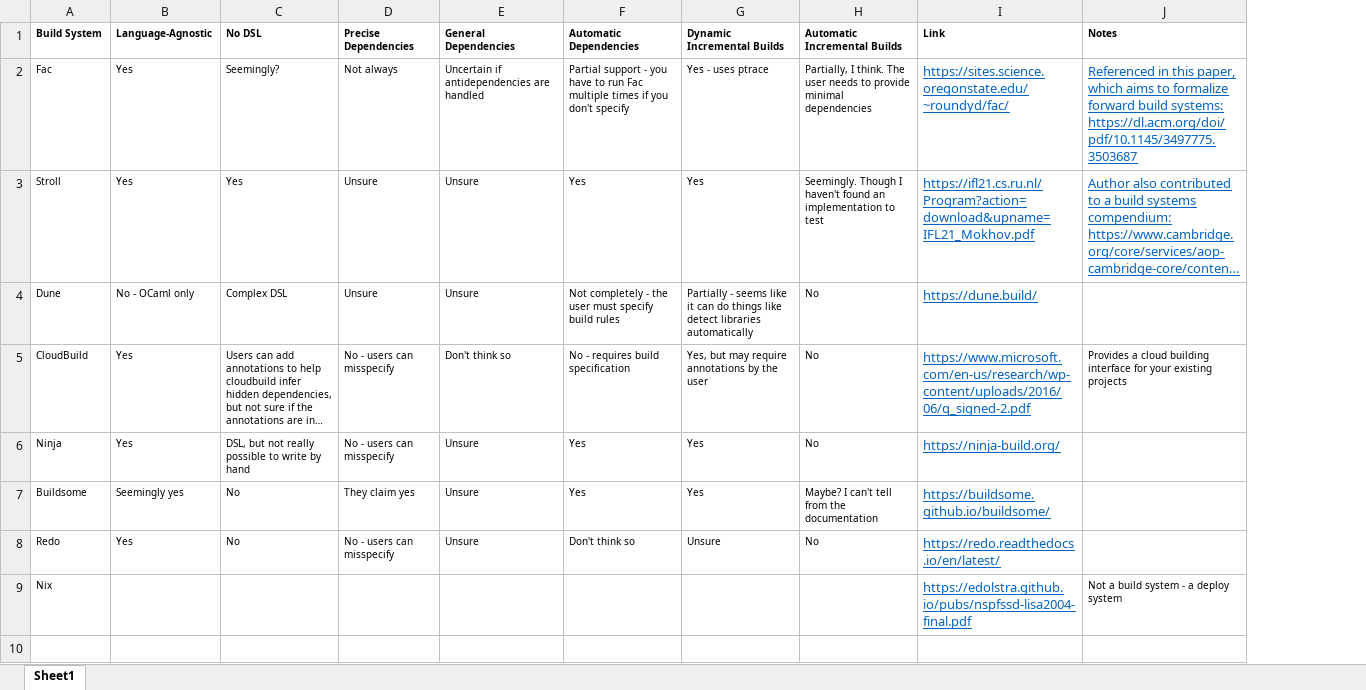
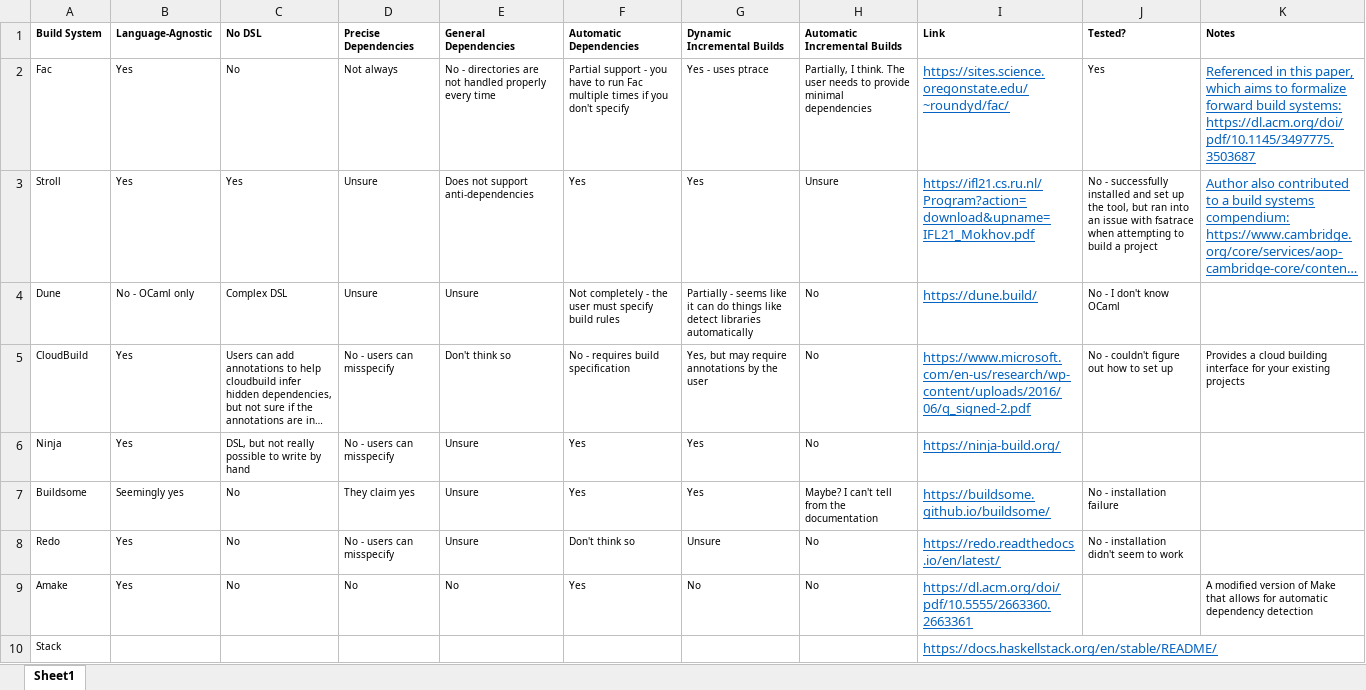
Before and after one commit to williams-cs/build-systems-shootout, an Excel workbook: build-systems-table.xlsx, sheet Sheet1, drawn as a sheet; only a part is shown; long unchanged cells end in …; values as stored, in another font and other column widths than the file's, no borders; removed rows and columns are numbered as before the commit, all else as after; the diff covers the shown part only; the diff names each change by its address in the sheet, - before the commit and + after, or states it on an @@ line.

Commit message:
Added lots of build systems

```diff
--- a/build-systems-table.xlsx (sheet Sheet1)
+++ b/build-systems-table.xlsx (sheet Sheet1)
+column J (Tested?), rows 2-8: Yes | No - successfully installed and set up the tool, but ran into an issue with fsatrace when attempting to build a project | No - I don't know OCaml | No - couldn't figure out how to set up |  | No - installation failure | No - installation didn't seem to work
-C2 (No DSL): Seemingly?
+C2 (No DSL): No
-E2 (General Dependencies): Uncertain if antidependencies are handled
+E2 (General Dependencies): No - directories are not handled properly every time
-E3 (General Dependencies): Unsure
+E3 (General Dependencies): Does not support anti-dependencies
-H3 (Automatic Incremental Builds): Seemingly. Though I haven't found an implementation to test
+H3 (Automatic Incremental Builds): Unsure
-row 9: Nix |  |  |  |  |  |  |  | https://edolstra.github.io/pubs/nspfssd-lisa2004-final.pdf | Not a build system - a deploy system
+row 9: Amake | Yes | No | No | No | Yes | No | No | https://dl.acm.org/doi/pdf/10.5555/2663360.2663361 |  | A modified version of Make that allows for automatic dependency detection
+row 10: Stack |  |  |  |  |  |  |  | https://docs.haskellstack.org/en/stable/README/
```
Also changed, not shown: 35 added rows elsewhere in this sheet.
